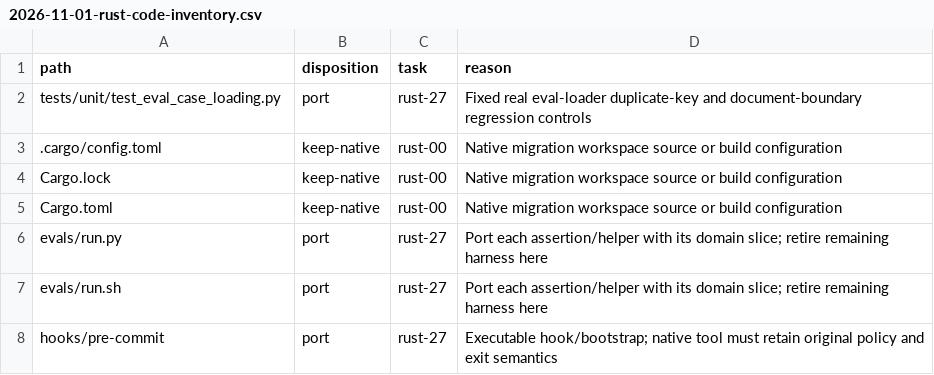
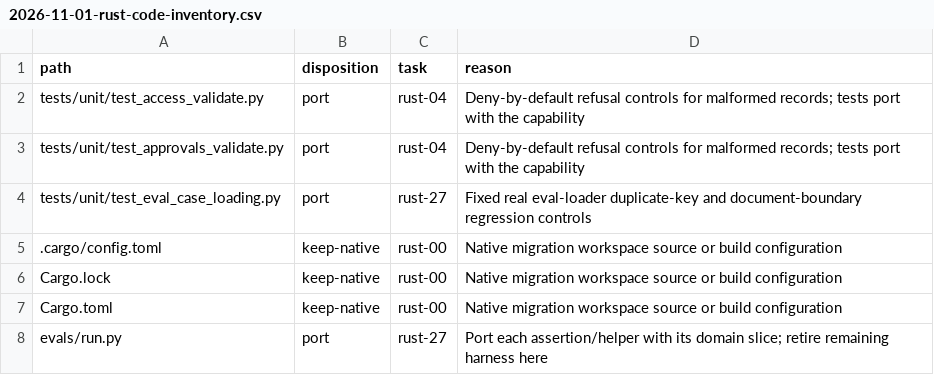
Before and after one commit to fyodoriv/careerbrew, a CSV file: docs/plans/2026-11-01-rust-code-inventory.csv, drawn as a sheet; only a part is shown; the shorter side is filled out with more unchanged rows; the diff names each change by its address in the sheet, - before the commit and + after, or states it on an @@ line.

```diff
--- a/docs/plans/2026-11-01-rust-code-inventory.csv
+++ b/docs/plans/2026-11-01-rust-code-inventory.csv
+row 2: tests/unit/test_access_validate.py | port | rust-04 | Deny-by-default refusal controls for malformed records; tests port with the capability
+row 3: tests/unit/test_approvals_validate.py | port | rust-04 | Deny-by-default refusal controls for malformed records; tests port with the capability
```
Also changed, not shown: docs/plans/2026-11-04-rust-activation-manifest.tsv, 7 other files.
